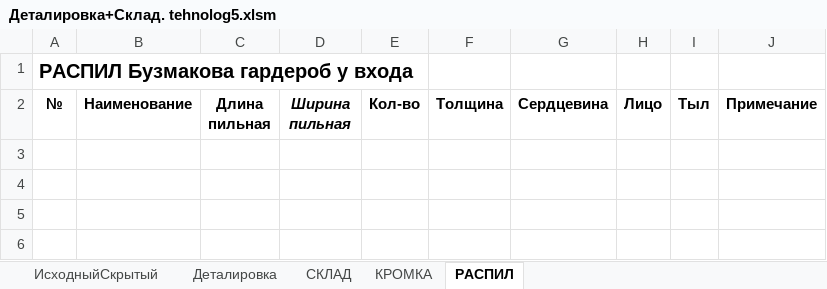
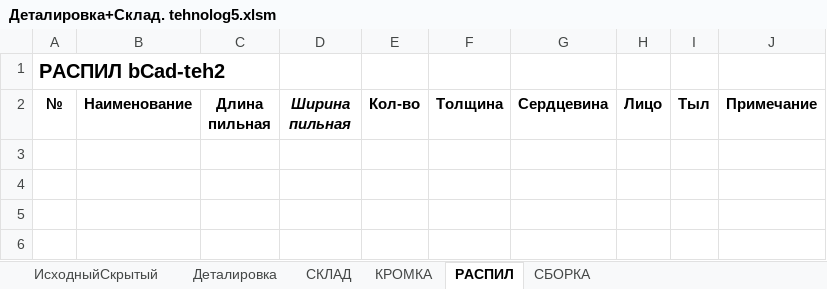
Before and after one commit to Skiffax/tehnologSochi, an Excel workbook: Деталировка+Склад. tehnolog5.xlsm, sheet РАСПИЛ, drawn as a sheet; only a part is shown; values as stored, in another font and other column widths than the file's, no borders; charts and pictures not drawn; the diff names each change by its address in the sheet, - before the commit and + after, or states it on an @@ line.

Commit message:
Add files via upload
Допилен лист СБОРКА

```diff
--- a/Деталировка+Склад. tehnolog5.xlsm (sheet РАСПИЛ)
+++ b/Деталировка+Склад. tehnolog5.xlsm (sheet РАСПИЛ)
+sheet tab: СБОРКА
-A1 (№): РАСПИЛ Бузмакова гардероб у входа
+A1 (№): РАСПИЛ bCad-teh2
```
Also changed, not shown: sheet ИсходныйСкрытый, sheet Деталировка, sheet КРОМКА, charts or pictures.
